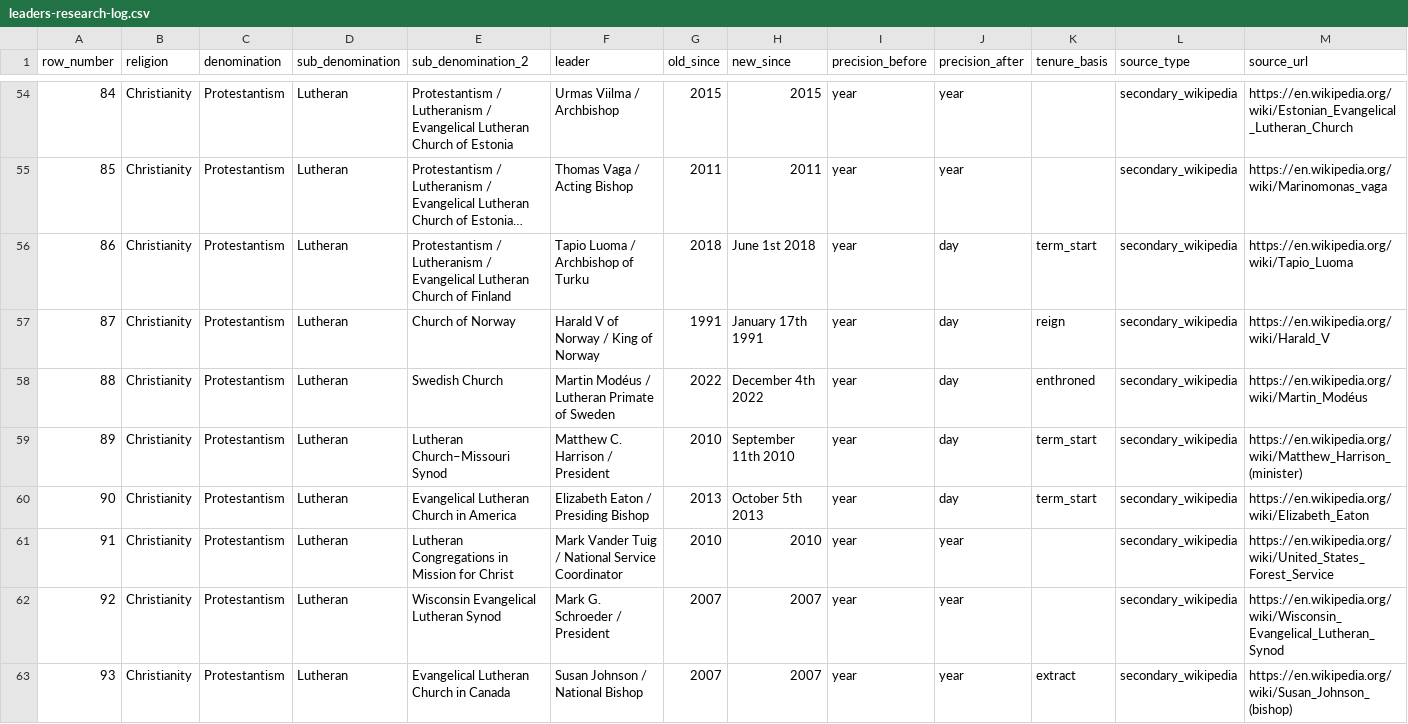
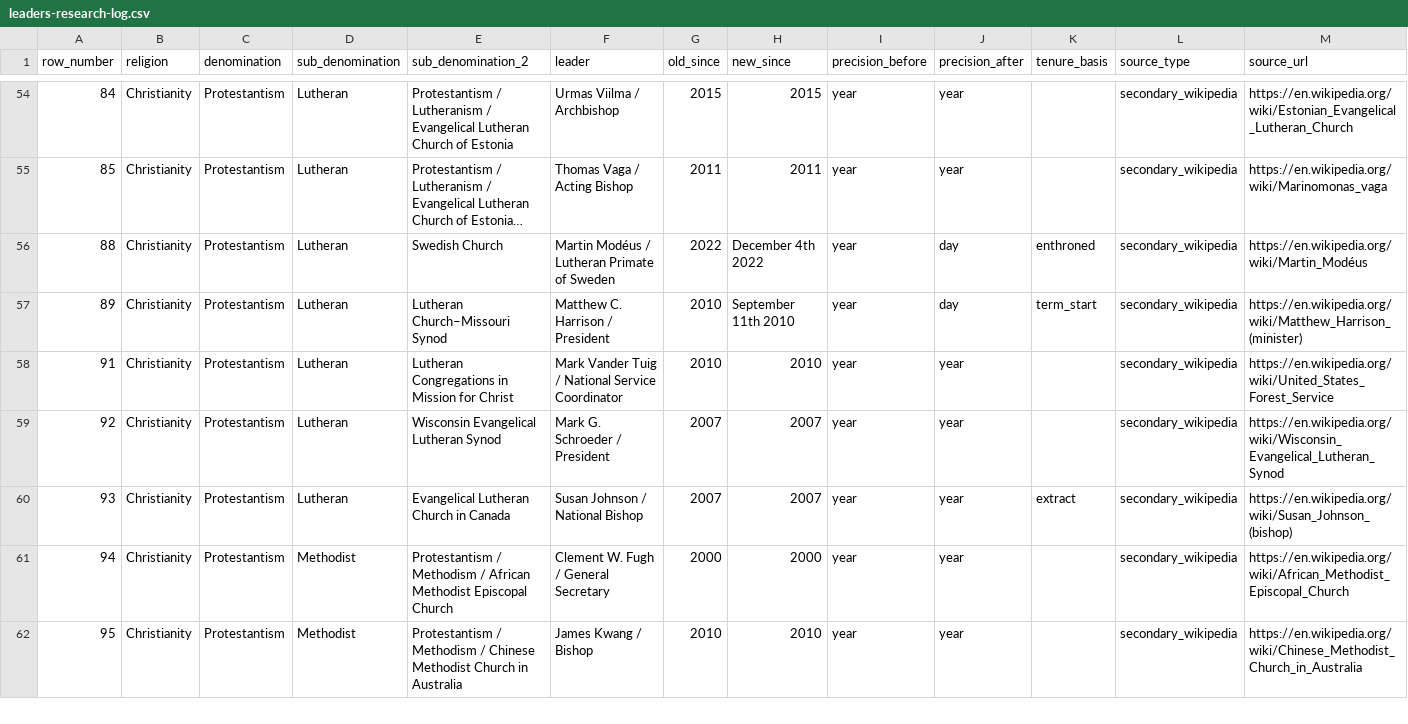
Before and after one commit to vimal7890/vimal, a CSV file: leaders-research-log.csv, drawn as a sheet; only a part is shown, gaps mark what is left out; the shorter side is filled out with more unchanged rows; long unchanged cells end in …; rows hold the shown columns only; the diff names each change by its address in the sheet, - before the commit and + after, or states it on an @@ line.

```diff
--- a/leaders-research-log.csv
+++ b/leaders-research-log.csv
-row 56: 86 | Christianity | Protestantism | Lutheran | Protestantism / Lutheranism / Evangelical Lutheran Church of Finland | Tapio Luoma / Archbishop of Turku | 2018 | June 1st 2018 | year | day | term_start | secondary_wikipedia | https://en.wikipedia.org/wiki/Tapio_Luoma
-row 57: 87 | Christianity | Protestantism | Lutheran | Church of Norway | Harald V of Norway / King of Norway | 1991 | January 17th 1991 | year | day | reign | secondary_wikipedia | https://en.wikipedia.org/wiki/Harald_V
-row 60: 90 | Christianity | Protestantism | Lutheran | Evangelical Lutheran Church in America | Elizabeth Eaton / Presiding Bishop | 2013 | October 5th 2013 | year | day | term_start | secondary_wikipedia | https://en.wikipedia.org/wiki/Elizabeth_Eaton
```
Also changed, not shown: leaders.csv, 4 other files.
